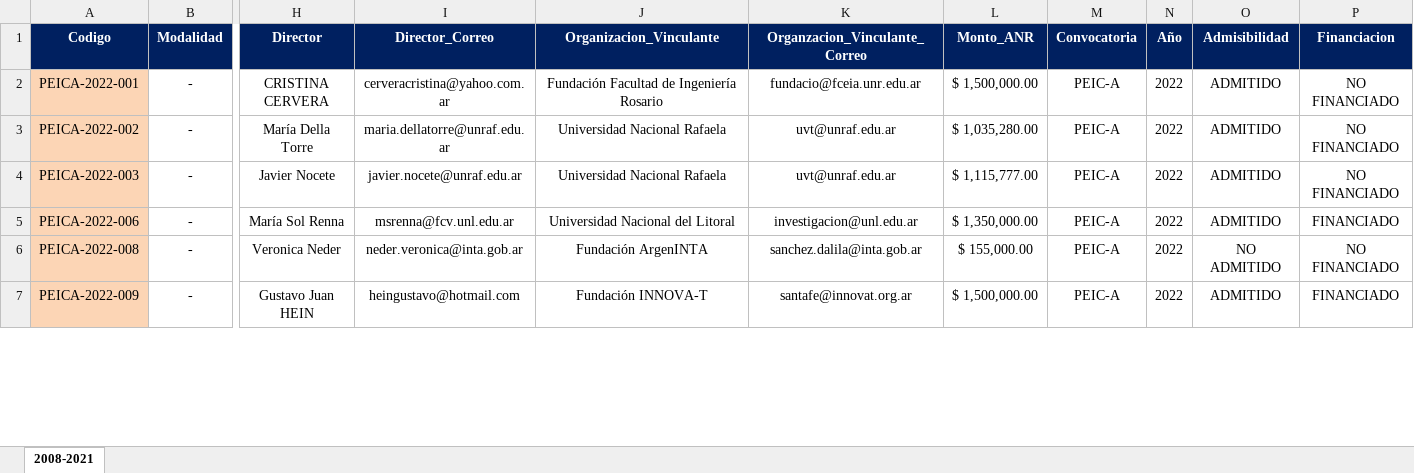
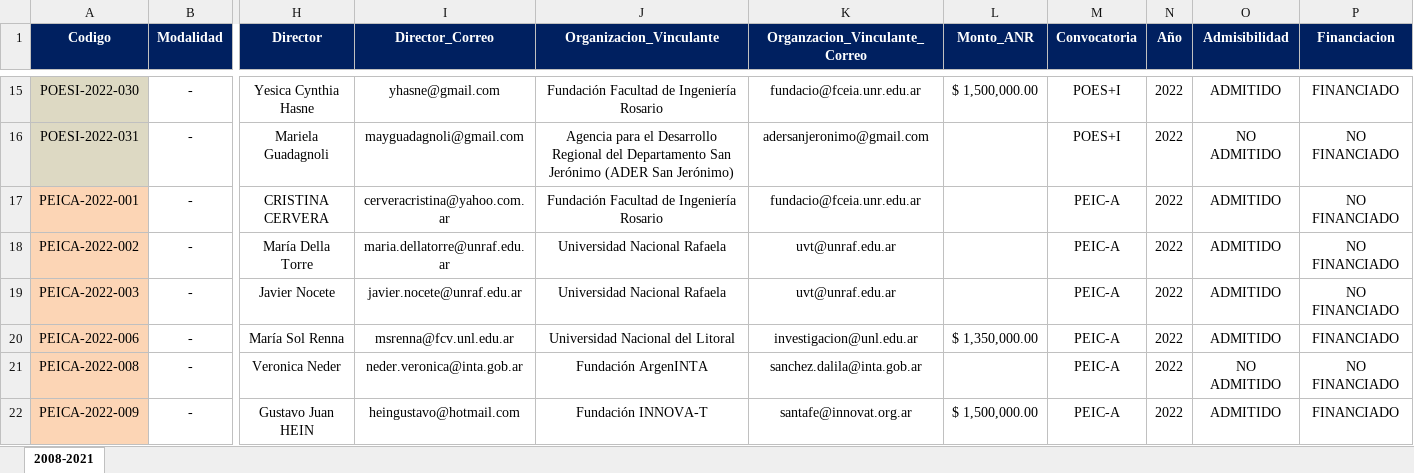
Before and after one commit to maty670/BaseDeDatos, an Excel workbook: TABLAS EXCEL/Proyectos/Proyectos.xlsx, sheet 2008-2021, drawn as a sheet; only a part is shown, gaps mark what is left out; values as stored, in another font and other column widths than the file's, no borders; conditional formats not drawn; addresses are those after the commit; rows hold the shown columns only; the diff covers the shown part only; the diff names each change by its address in the sheet, - before the commit and + after, or states it on an @@ line.

```diff
--- a/TABLAS EXCEL/Proyectos/Proyectos.xlsx (sheet 2008-2021)
+++ b/TABLAS EXCEL/Proyectos/Proyectos.xlsx (sheet 2008-2021)
+row 15: POESI-2022-030 | - | Yesica Cynthia Hasne | yhasne@gmail.com | Fundación Facultad de Ingeniería Rosario | fundacio@fceia.unr.edu.ar | $ 1,500,000.00 | POES+I | 2022 | ADMITIDO | FINANCIADO
+row 16: POESI-2022-031 | - | Mariela Guadagnoli | mayguadagnoli@gmail.com | Agencia para el Desarrollo Regional del Departamento San Jerónimo (ADER San Jerónimo) | adersanjeronimo@gmail.com |  | POES+I | 2022 | NO ADMITIDO | NO FINANCIADO
-L17 (Monto_ANR): $ 1,500,000.00
+L17 (Monto_ANR): (empty)
-L18 (Monto_ANR): $ 1,035,280.00
+L18 (Monto_ANR): (empty)
-L19 (Monto_ANR): $ 1,115,777.00
+L19 (Monto_ANR): (empty)
-L21 (Monto_ANR): $ 155,000.00
+L21 (Monto_ANR): (empty)
```
Also changed, not shown: 13 added rows and 39 edited cells elsewhere in this sheet, 41 other files.
